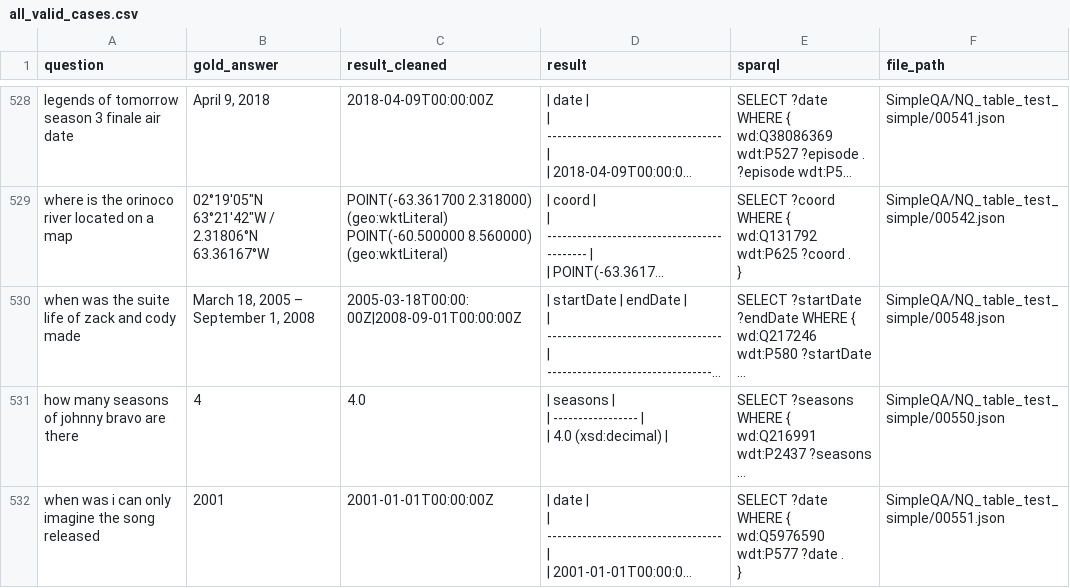
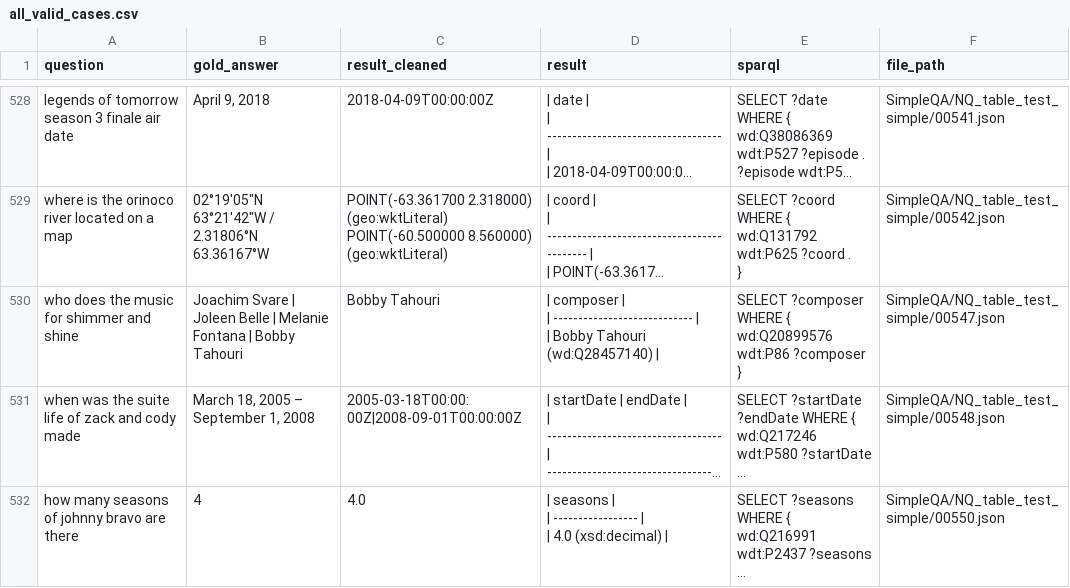
Before and after one commit to Bluebear77/SPARQL-TableQA, a CSV file: Output_GRASP/Qwen3-235B-A22B-Thinking-2507-AWQ/all_valid_cases.csv, drawn as a sheet; only a part is shown, gaps mark what is left out; the shorter side is filled out with more unchanged rows; long unchanged cells end in …; ↵ is a line break in a cell; the diff covers the shown part only; the diff names each change by its address in the sheet, - before the commit and + after, or states it on an @@ line.

Commit message:
re-run the std.error cases

```diff
--- a/Output_GRASP/Qwen3-235B-A22B-Thinking-2507-AWQ/all_valid_cases.csv
+++ b/Output_GRASP/Qwen3-235B-A22B-Thinking-2507-AWQ/all_valid_cases.csv
+row 530: who does the music for shimmer and shine | Joachim Svare | Joleen Belle | Melanie Fontana | Bobby Tahouri | Bobby Tahouri | | composer | ↵ | ---------------------------- | ↵ | Bobby Tahouri (wd:Q28457140) | | SELECT ?composer WHERE { ↵ wd:Q20899576 wdt:P86 ?composer ↵ } | SimpleQA/NQ_table_test_simple/00547.json
```
Also changed, not shown: 2 added rows elsewhere in this file, Output_GRASP/Qwen3-235B-A22B-Thinking-2507-AWQ/ComplexQA/CompMix_infobox_complex/extracted_output/CompMix_infobox_complex.csv, Output_GRASP/Qwen3-235B-A22B-Thinking-2507-AWQ/ComplexQA/CompMix_infobox_complex/extracted_output/CompMix_infobox_complex_valid_cases.csv, 16 other files.
